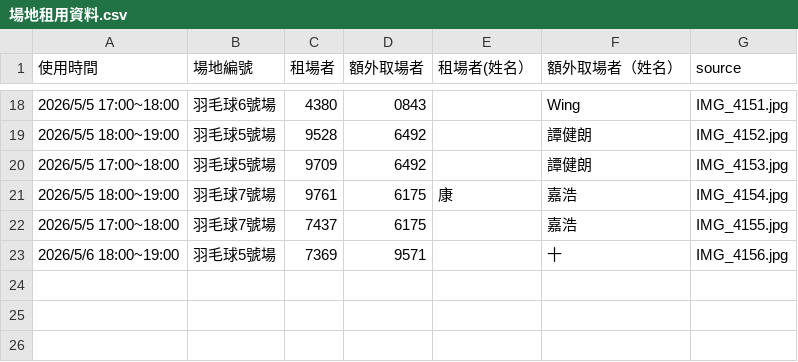
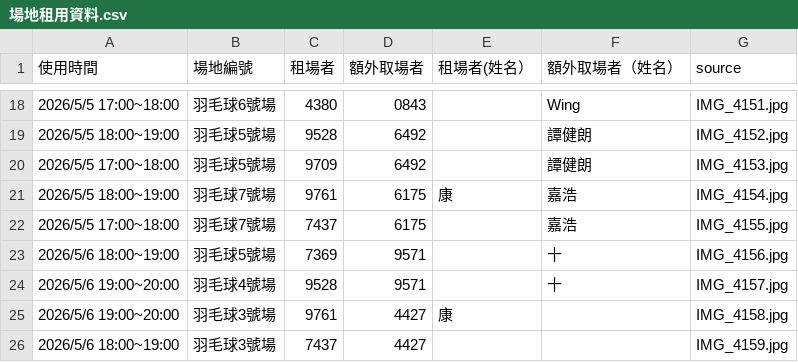
Before and after one commit to adidasracket-Lao/sports-court-booking, a CSV file: 場地租用資料.csv, drawn as a sheet; only a part is shown, gaps mark what is left out; the diff names each change by its address in the sheet, - before the commit and + after, or states it on an @@ line.

```diff
--- a/場地租用資料.csv
+++ b/場地租用資料.csv
+row 24: 2026/5/6 19:00~20:00 | 羽毛球4號場 | 9528 | 9571 |  | 十 | IMG_4157.jpg
+row 25: 2026/5/6 19:00~20:00 | 羽毛球3號場 | 9761 | 4427 | 康 |  | IMG_4158.jpg
+row 26: 2026/5/6 18:00~19:00 | 羽毛球3號場 | 7437 | 4427 |  |  | IMG_4159.jpg
```
Also changed, not shown: 4 other files.
